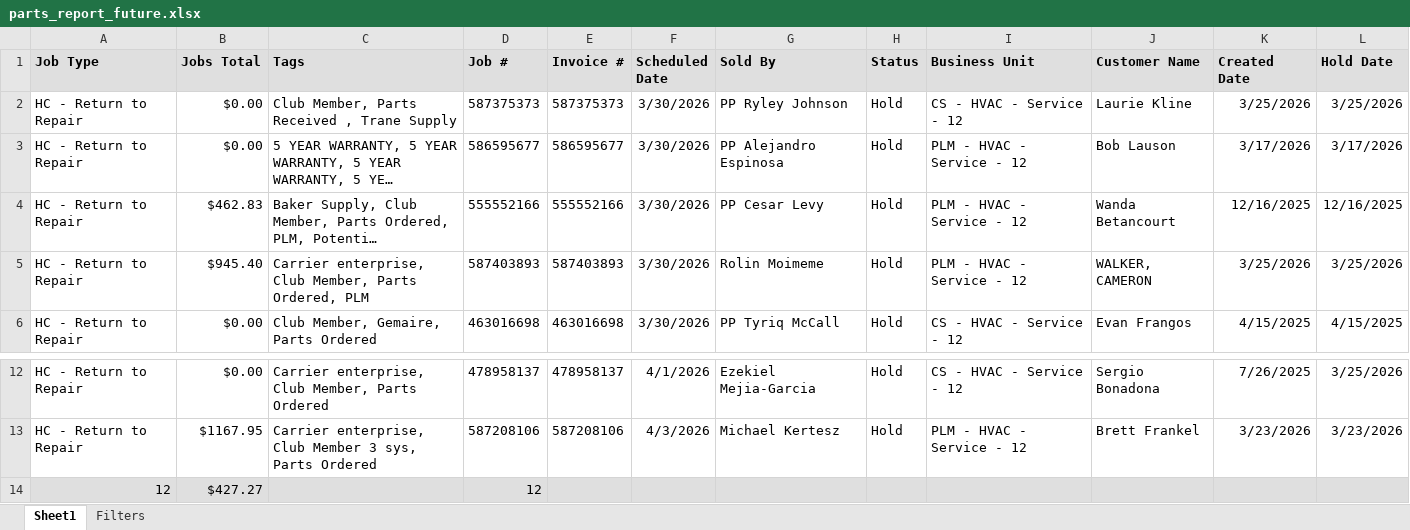
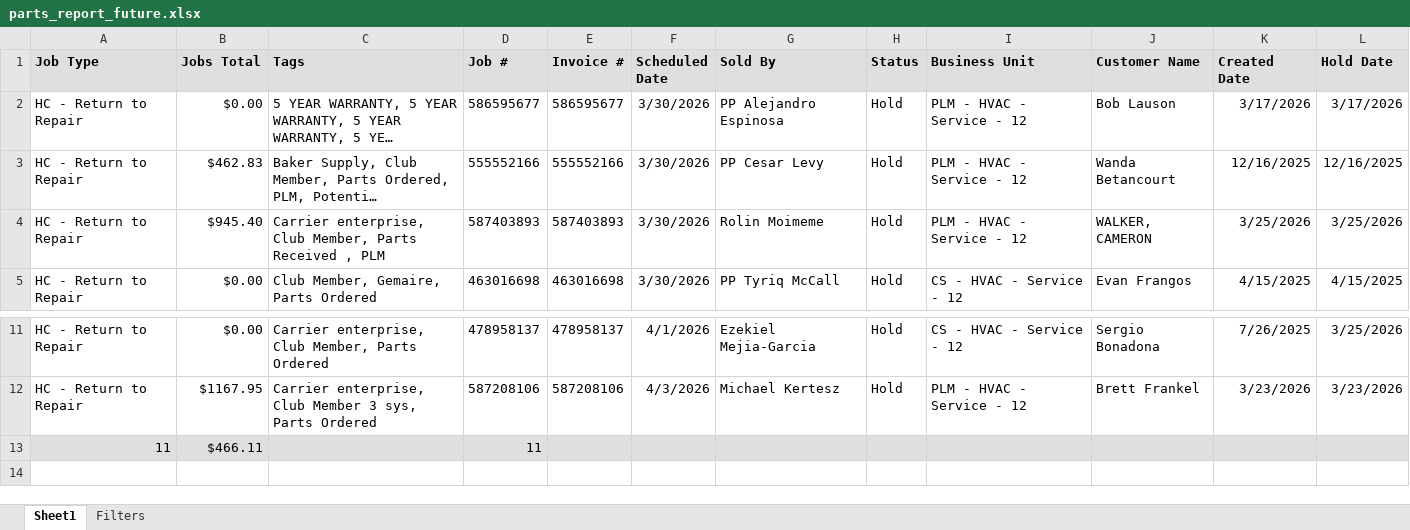
Before and after one commit to ScottDinino/parts-dashboard, an Excel workbook: data/parts_report_future.xlsx, sheet Sheet1, drawn as a sheet; only a part is shown, gaps mark what is left out; long unchanged cells end in …; values as stored, in another font and other column widths than the file's, no borders; removed rows and columns are numbered as before the commit, all else as after; the diff names each change by its address in the sheet, - before the commit and + after, or states it on an @@ line.

Commit message:
Update data/parts_report_future.xlsx

```diff
--- a/data/parts_report_future.xlsx (sheet Sheet1)
+++ b/data/parts_report_future.xlsx (sheet Sheet1)
-row 2: HC - Return to Repair | $0.00 | Club Member, Parts Received , Trane Supply | 587375373 | 587375373 | 3/30/2026 | PP Ryley Johnson | Hold | CS - HVAC - Service - 12 | Laurie Kline | 3/25/2026 | 3/25/2026
-C4 (Tags): …Member, Parts Ordered, PLM
+C4 (Tags): …Member, Parts Received , PLM
-row 14: 12 | $427.27 |  | 12
+row 13: 11 | $466.11 |  | 11
```
